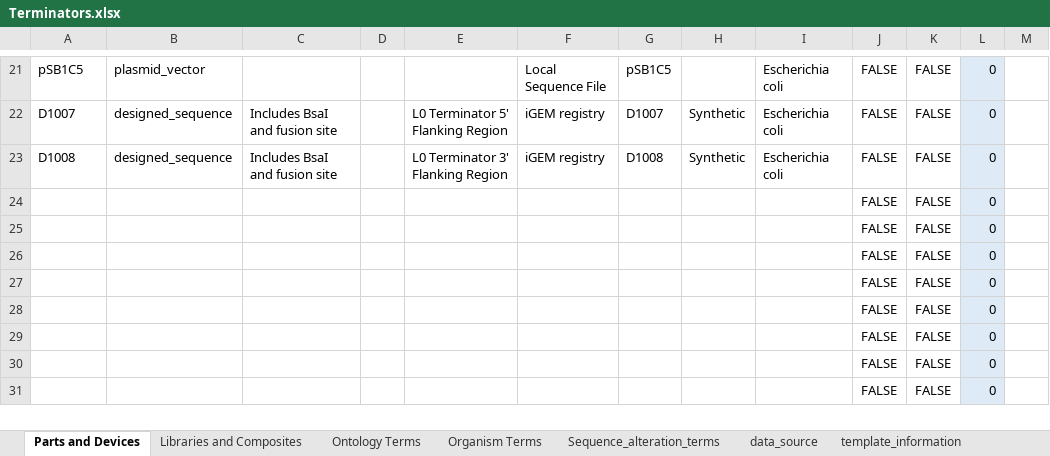
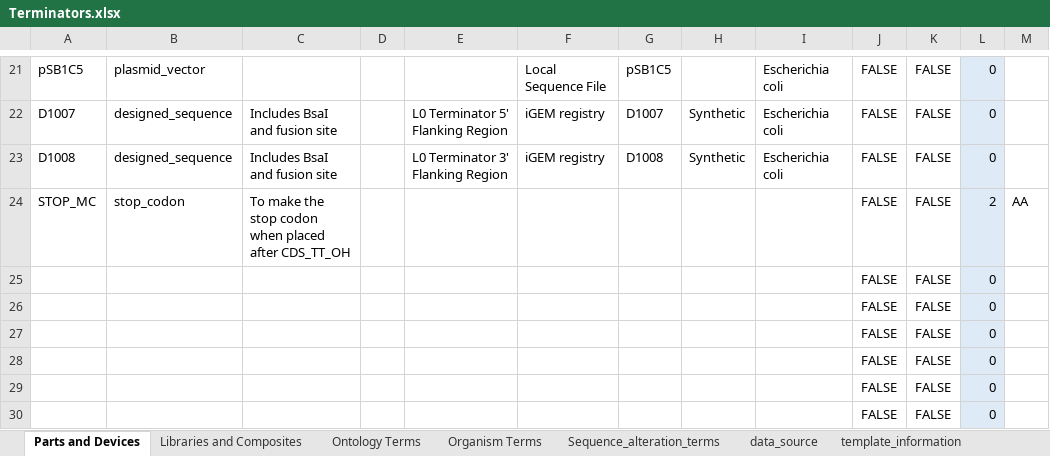
Before and after one commit to iGEM-Engineering/iGEM-distribution, an Excel workbook: Terminators/Terminators.xlsx, sheet Parts and Devices, drawn as a sheet; only a part is shown, gaps mark what is left out; the shorter side is filled out with more unchanged rows; values as stored, in another font and other column widths than the file's, no borders; table styles not drawn; removed rows and columns are numbered as before the commit, all else as after; the diff names each change by its address in the sheet, - before the commit and + after, or states it on an @@ line.

Commit message:
adding in alejandro's change because I couldn't fix the merge between .xlsx

```diff
--- a/Terminators/Terminators.xlsx (sheet Parts and Devices)
+++ b/Terminators/Terminators.xlsx (sheet Parts and Devices)
-row 24:  |  |  |  |  |  |  |  |  | FALSE | FALSE | 0
+row 24: STOP_MC | stop_codon | To make the stop codon when placed after CDS_TT_OH |  |  |  |  |  |  | FALSE | FALSE | 2 | AA
```
Also changed, not shown: sheet Libraries and Composites.
